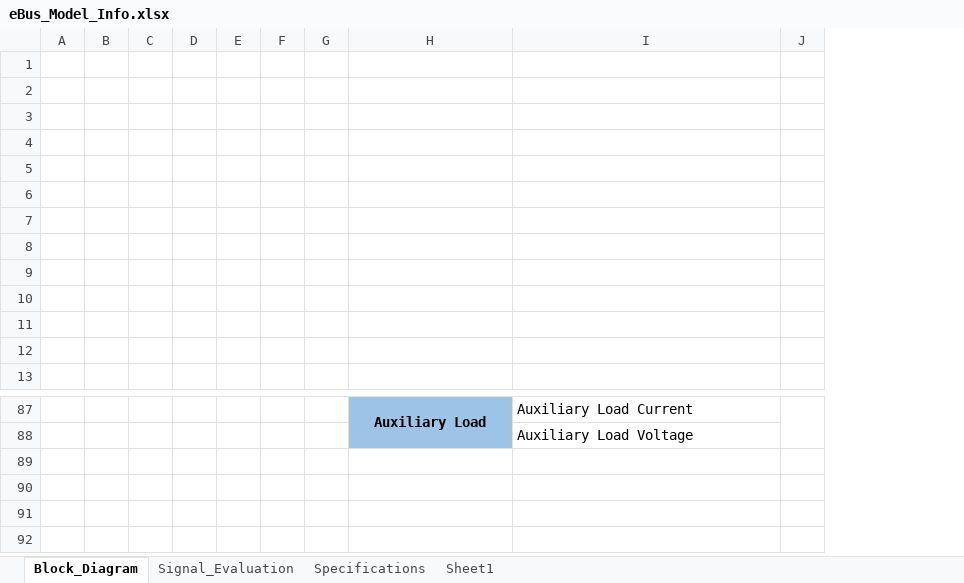
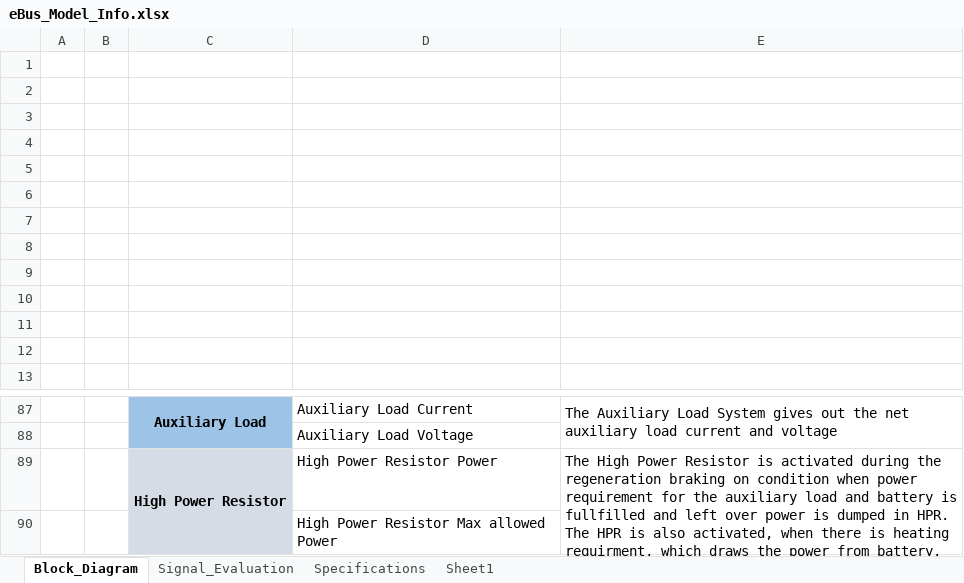
Before and after one commit to hvpn25-Coder/eBus_Tool, an Excel workbook: eBus_Functions/Post_Processing/Root_Cause_Analysis_Work/info/eBus_Model_Info.xlsx, sheet Block_Diagram, drawn as a sheet; only a part is shown, gaps mark what is left out; values as stored, in another font and other column widths than the file's, no borders; charts and pictures and conditional formats not drawn; removed rows and columns are numbered as before the commit, all else as after; the diff names each change by its address in the sheet, - before the commit and + after, or states it on an @@ line.

```diff
--- a/eBus_Functions/Post_Processing/Root_Cause_Analysis_Work/info/eBus_Model_Info.xlsx (sheet Block_Diagram)
+++ b/eBus_Functions/Post_Processing/Root_Cause_Analysis_Work/info/eBus_Model_Info.xlsx (sheet Block_Diagram)
-column B, empty
-column C, empty
-column D, empty
-column E, empty
-column F, empty
-column J, empty
+column E, row 87: The Auxiliary Load System gives out the net auxiliary load current and voltage
+row 89:  |  | High Power Resistor | High Power Resistor Power | The High Power Resistor is activated during the regeneration braking on condition when power requirement for the auxiliary load and battery is fullfilled and left over power is dumped in HPR. The HPR is also activated, when there is heating requirment, which draws the power from battery.
+row 90:  |  |  | High Power Resistor Max allowed Power
```
Also changed, not shown: sheet Signal_Evaluation, charts or pictures.
